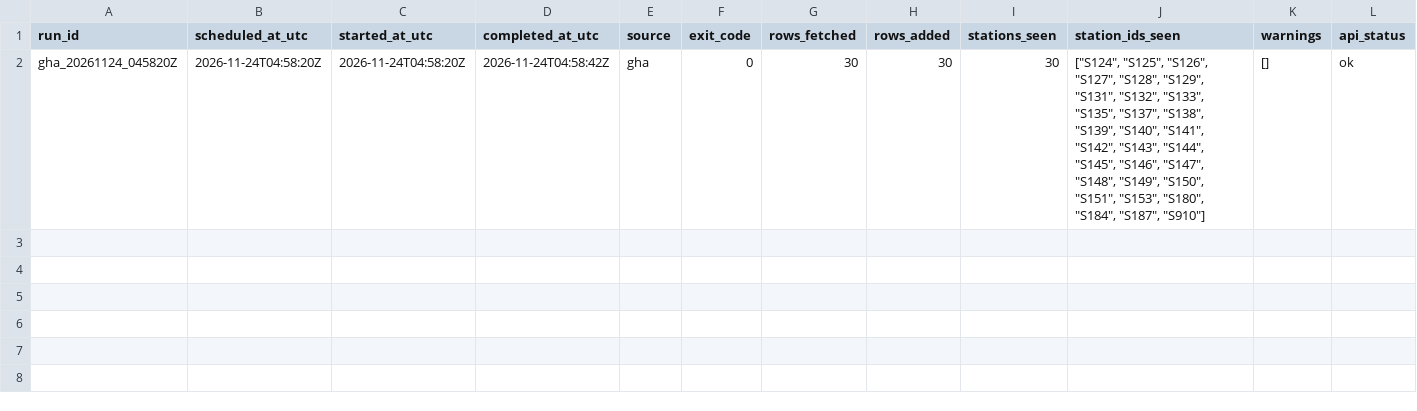
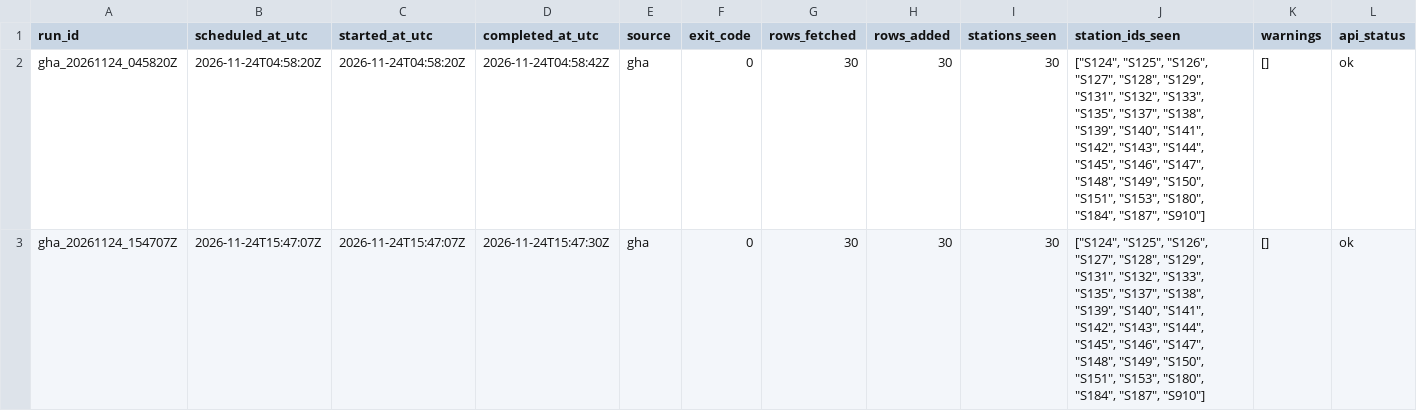
Before and after one commit to ada-yp526/Urban-Analytics-Portfolio, a CSV file: 06-openheat_grid/outputs/v11_archive_ops/gha_run_manifest_20261124.csv, drawn as a sheet; only a part is shown; rows hold the shown columns only; the diff names each change by its address in the sheet, - before the commit and + after, or states it on an @@ line.

```diff
--- a/06-openheat_grid/outputs/v11_archive_ops/gha_run_manifest_20261124.csv
+++ b/06-openheat_grid/outputs/v11_archive_ops/gha_run_manifest_20261124.csv
+row 3: gha_20261124_154707Z | 2026-11-24T15:47:07Z | 2026-11-24T15:47:07Z | 2026-11-24T15:47:30Z | gha | 0 | 30 | 30 | 30 | ["S124", "S125", "S126", "S127", "S128", "S129", "S131", "S132", "S133", "S135", "S137", "S138", "S139", "S140", "S141", "S142", "S143", "S144", "S145", "S146", "S147", "S148", "S149", "S150", "S151", "S153", "S180", "S184", "S187", "S910"] | [] | ok
```
Also changed, not shown: 6 other files.
